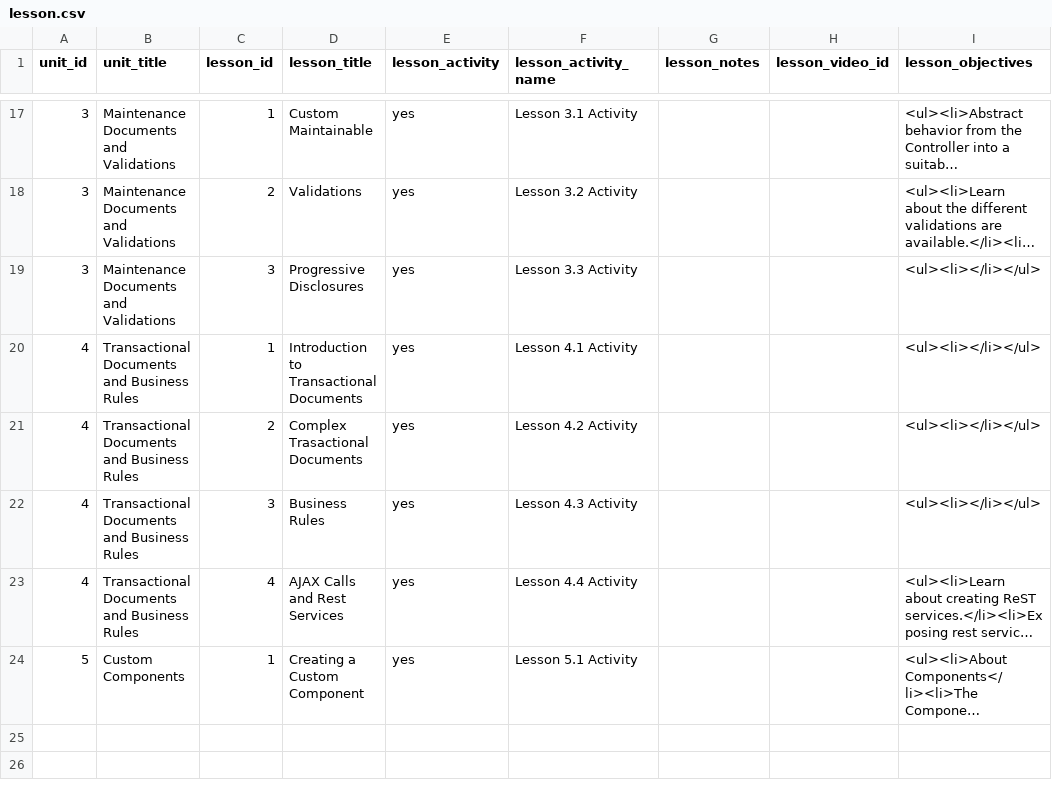
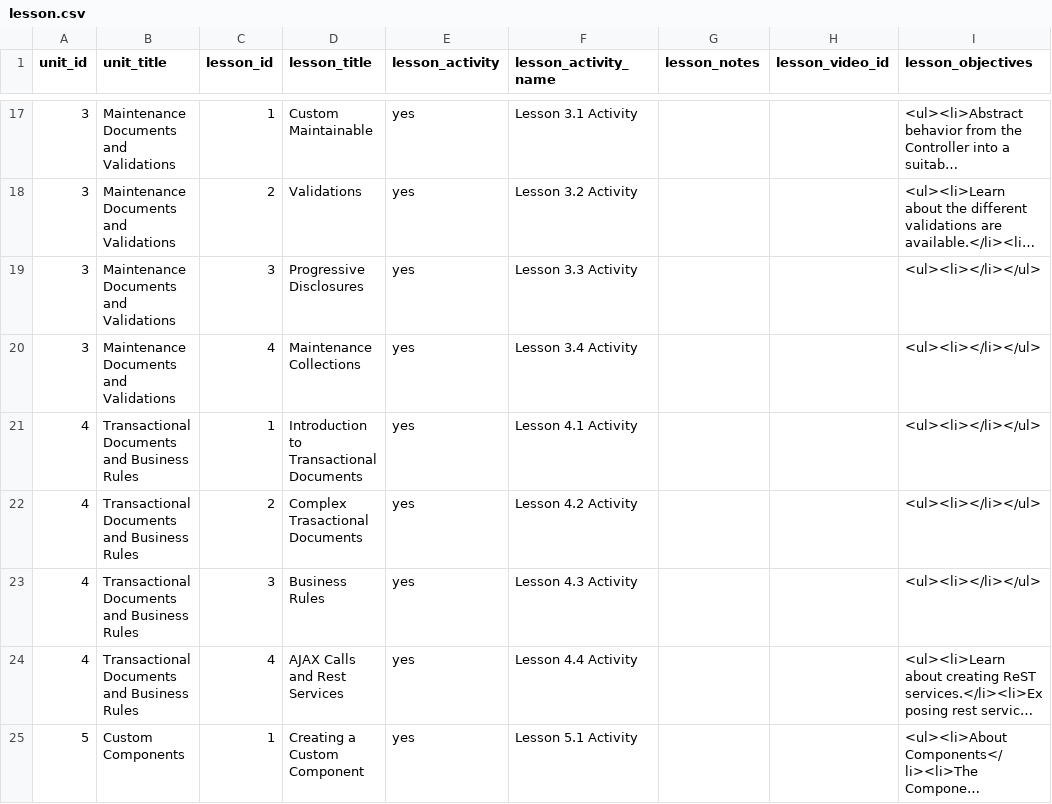
Before and after one commit to leo-at-rsmart/shiny-octo-batman, a CSV file: data/lesson.csv, drawn as a sheet; only a part is shown, gaps mark what is left out; long unchanged cells end in …; the diff names each change by its address in the sheet, - before the commit and + after, or states it on an @@ line.

```diff
--- a/data/lesson.csv
+++ b/data/lesson.csv
+row 20: 3 | Maintenance Documents and Validations | 4 | Maintenance Collections | yes | Lesson 3.4 Activity |  |  | <ul><li></li></ul>
```
Also changed, not shown: data/unit.csv, 3 other files.
